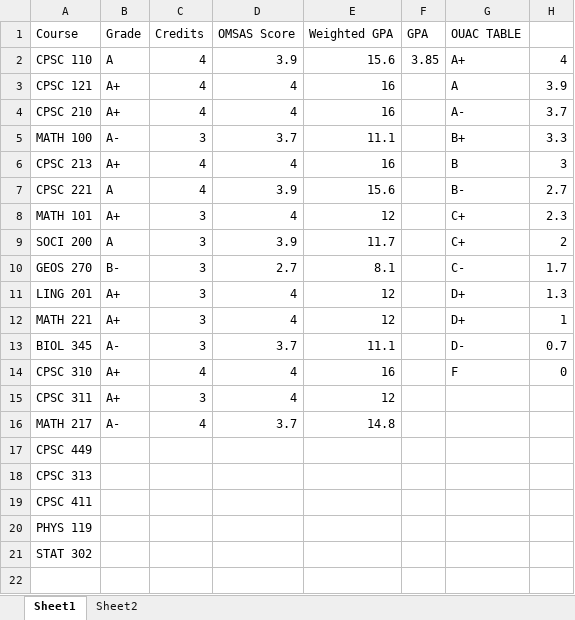
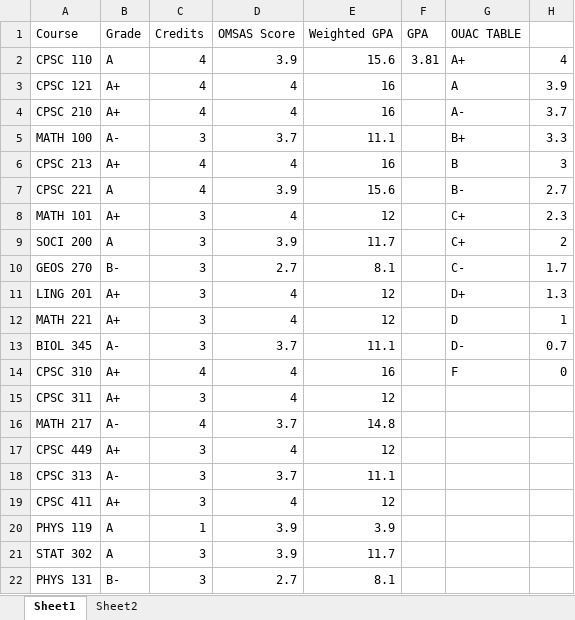
Before and after one commit to RandoNandoz/resume, an Excel workbook: omsas gpa calculator.xlsx, sheet Sheet1, drawn as a sheet; values as stored, in another font and other column widths than the file's, no borders; the diff names each change by its address in the sheet, - before the commit and + after, or states it on an @@ line.

Commit message:
add some space, relevant courses, hardware focus?

```diff
--- a/omsas gpa calculator.xlsx (sheet Sheet1)
+++ b/omsas gpa calculator.xlsx (sheet Sheet1)
-F2 (GPA): 3.85
+F2 (GPA): 3.81
-G12 (OUAC TABLE): D+
+G12 (OUAC TABLE): D
-B17 (Grade): (empty)
+B17 (Grade): A+
-C17:C19 (Credits): (empty)
+C17:C19 (Credits): 3
-D17 (OMSAS Score): (empty)
+D17 (OMSAS Score): 4
-E17 (Weighted GPA): (empty)
+E17 (Weighted GPA): 12
-B18 (Grade): (empty)
+B18 (Grade): A-
-D18 (OMSAS Score): (empty)
+D18 (OMSAS Score): 3.7
-E18 (Weighted GPA): (empty)
+E18 (Weighted GPA): 11.1
-B19 (Grade): (empty)
+B19 (Grade): A+
-D19 (OMSAS Score): (empty)
+D19 (OMSAS Score): 4
-E19 (Weighted GPA): (empty)
+E19 (Weighted GPA): 12
-B20:B21 (Grade): (empty)
+B20:B21 (Grade): A
-C20 (Credits): (empty)
+C20 (Credits): 1
-D20:D21 (OMSAS Score): (empty)
+D20:D21 (OMSAS Score): 3.9
-E20 (Weighted GPA): (empty)
+E20 (Weighted GPA): 3.9
-C21 (Credits): (empty)
+C21 (Credits): 3
-E21 (Weighted GPA): (empty)
+E21 (Weighted GPA): 11.7
+row 22: PHYS 131 | B- | 3 | 2.7 | 8.1
```
Also changed, not shown: 3 other files.
